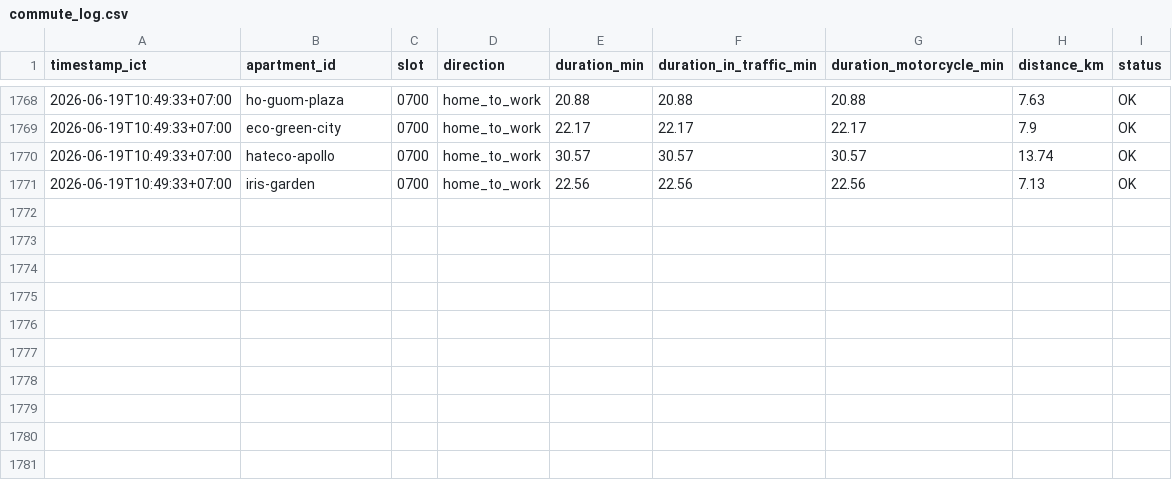
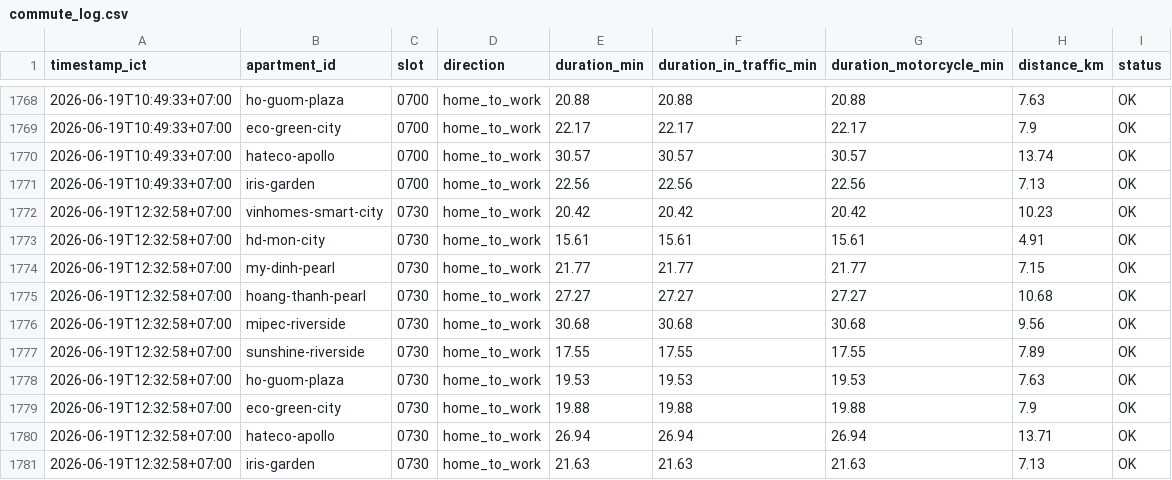
Before and after one commit to dongpp57/apartment-commute-tracker, a CSV file: data/commute_log.csv, drawn as a sheet; only a part is shown, gaps mark what is left out.

Commit message:
data: append slot 0730 log

```diff
--- a/data/commute_log.csv
+++ b/data/commute_log.csv
@@ -1771 +1771,11 @@ timestamp_ict,apartment_id,slot,direction,duration_min,duration_in_traffic_min,d
 2026-06-19T10:49:33+07:00,iris-garden,0700,home_to_work,22.56,22.56,22.56,7.13,OK
+2026-06-19T12:32:58+07:00,vinhomes-smart-city,0730,home_to_work,20.42,20.42,20.42,10.23,OK
+2026-06-19T12:32:58+07:00,hd-mon-city,0730,home_to_work,15.61,15.61,15.61,4.91,OK
+2026-06-19T12:32:58+07:00,my-dinh-pearl,0730,home_to_work,21.77,21.77,21.77,7.15,OK
+2026-06-19T12:32:58+07:00,hoang-thanh-pearl,0730,home_to_work,27.27,27.27,27.27,10.68,OK
+2026-06-19T12:32:58+07:00,mipec-riverside,0730,home_to_work,30.68,30.68,30.68,9.56,OK
+2026-06-19T12:32:58+07:00,sunshine-riverside,0730,home_to_work,17.55,17.55,17.55,7.89,OK
+2026-06-19T12:32:58+07:00,ho-guom-plaza,0730,home_to_work,19.53,19.53,19.53,7.63,OK
+2026-06-19T12:32:58+07:00,eco-green-city,0730,home_to_work,19.88,19.88,19.88,7.9,OK
+2026-06-19T12:32:58+07:00,hateco-apollo,0730,home_to_work,26.94,26.94,26.94,13.71,OK
+2026-06-19T12:32:58+07:00,iris-garden,0730,home_to_work,21.63,21.63,21.63,7.13,OK
```
Also changed, not shown: 1 other file.
